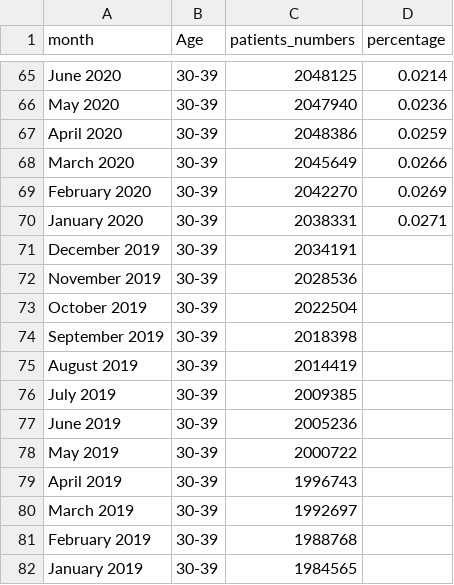
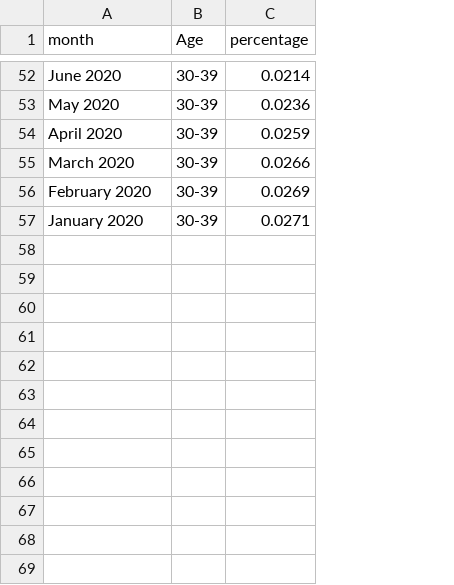
Before and after one commit to kleungkc/Data, a CSV file: gpdata.csv, drawn as a sheet; only a part is shown, gaps mark what is left out; the diff covers the shown part only; the diff names each change by its address in the sheet, - before the commit and + after, or states it on an @@ line.

```diff
--- a/gpdata.csv
+++ b/gpdata.csv
-column C (patients_numbers), rows 65-70: 2048125 | 2047940 | 2048386 | 2045649 | 2042270 | 2038331
-row 71: December 2019 | 30-39 | 2034191
-row 72: November 2019 | 30-39 | 2028536
-row 73: October 2019 | 30-39 | 2022504
-row 74: September 2019 | 30-39 | 2018398
-row 75: August 2019 | 30-39 | 2014419
-row 76: July 2019 | 30-39 | 2009385
-row 77: June 2019 | 30-39 | 2005236
-row 78: May 2019 | 30-39 | 2000722
-row 79: April 2019 | 30-39 | 1996743
-row 80: March 2019 | 30-39 | 1992697
-row 81: February 2019 | 30-39 | 1988768
-row 82: January 2019 | 30-39 | 1984565
```
Also changed, not shown: 13 removed rows elsewhere in this file.
